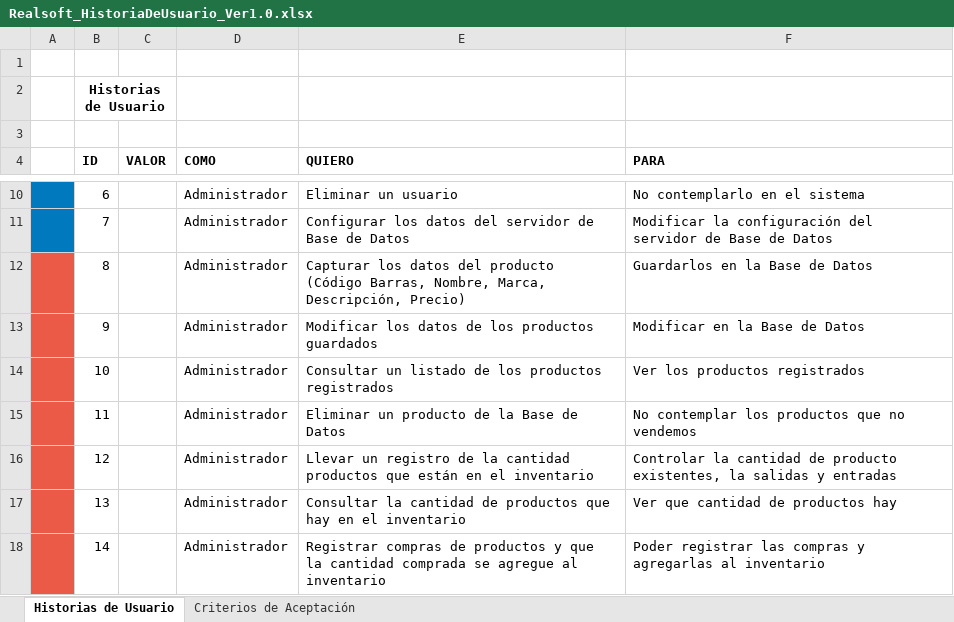
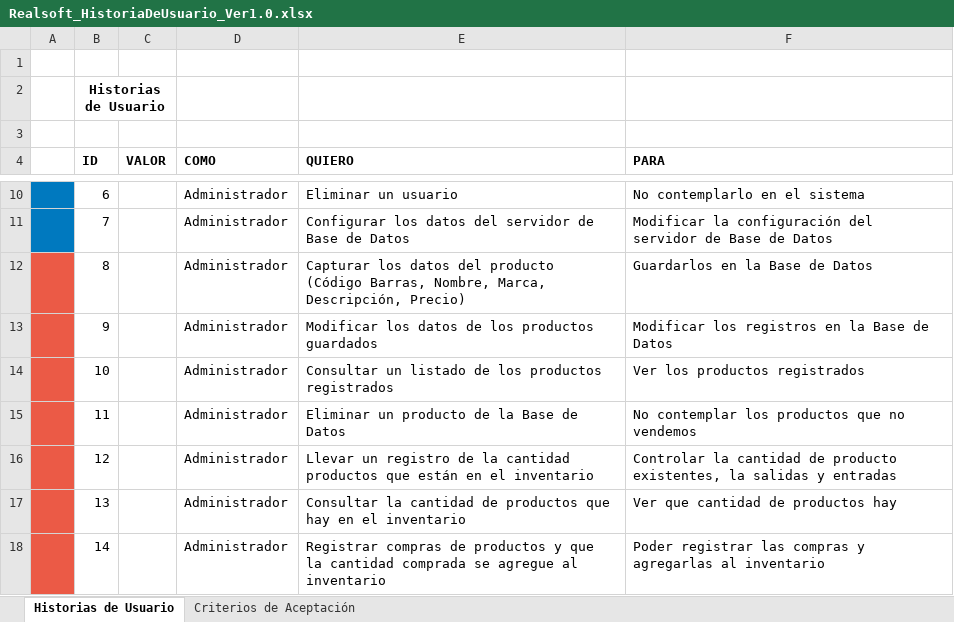
Before and after one commit to alarcnlg/realsoft_desarrollo, an Excel workbook: Documentos/General/Realsoft_HistoriaDeUsuario_Ver1.0.xlsx, sheet Historias de Usuario, drawn as a sheet; only a part is shown, gaps mark what is left out; values as stored, in another font and other column widths than the file's, no borders; the diff names each change by its address in the sheet, - before the commit and + after, or states it on an @@ line.

```diff
--- a/Documentos/General/Realsoft_HistoriaDeUsuario_Ver1.0.xlsx (sheet Historias de Usuario)
+++ b/Documentos/General/Realsoft_HistoriaDeUsuario_Ver1.0.xlsx (sheet Historias de Usuario)
-F13 (PARA): Modificar en la Base de Datos
+F13 (PARA): Modificar los registros en la Base de Datos
```
Also changed, not shown: 8 other files.
